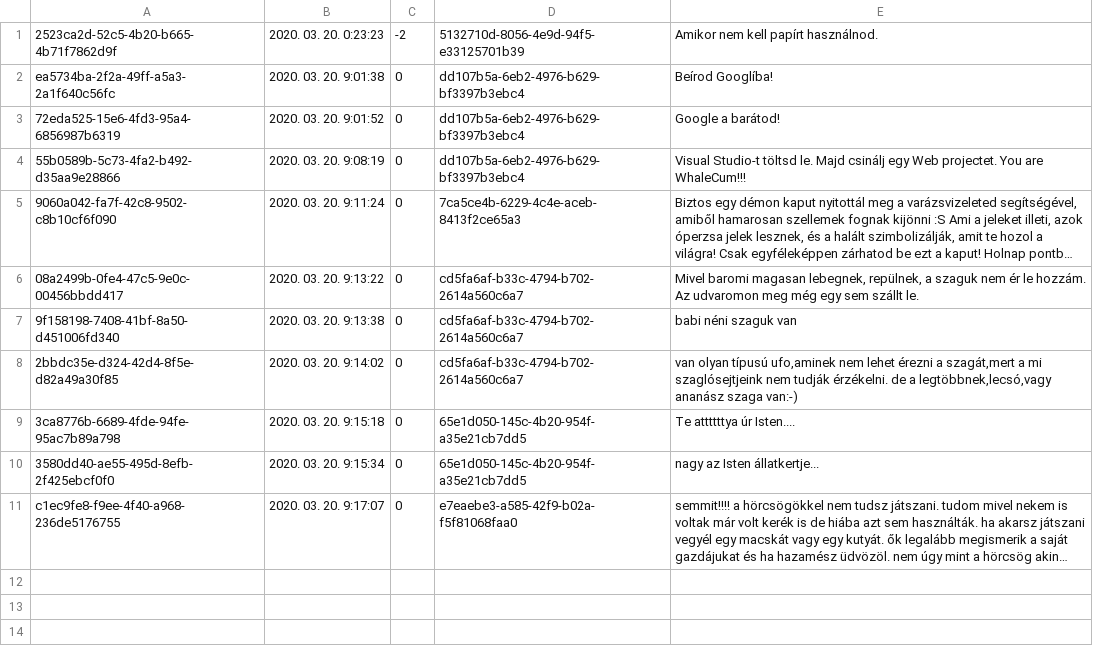
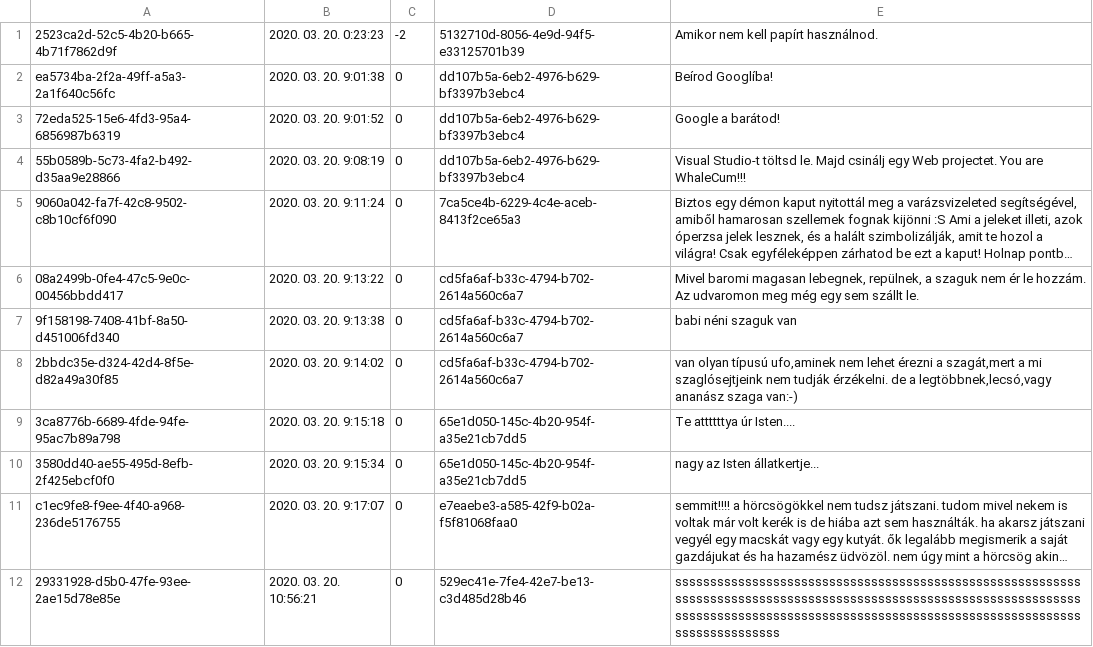
Before and after one commit to viktor-ujhazi/AskMate, a CSV file: AskMateMVC/wwwroot/data/Answers.csv, drawn as a sheet; long unchanged cells end in …; the diff names each change by its address in the sheet, - before the commit and + after, or states it on an @@ line.

```diff
--- a/AskMateMVC/wwwroot/data/Answers.csv
+++ b/AskMateMVC/wwwroot/data/Answers.csv
+row 12: 29331928-d5b0-47fe-93ee-2ae15d78e85e | 2020. 03. 20. 10:56:21 | 0 | 529ec41e-7fe4-42e7-be13-c3d485d28b46 | sssssssssssssssssssssssssssssssssssssssssssssssssssssssssssssssssssssssssssssssssssssssssssssssssssssssssssssssssssssssssssssssssssssssssssssssssssssssssssssssssssssssssssssssssssssssssssss
```
Also changed, not shown: AskMateMVC/wwwroot/data/Questions.csv, 1 other file.
